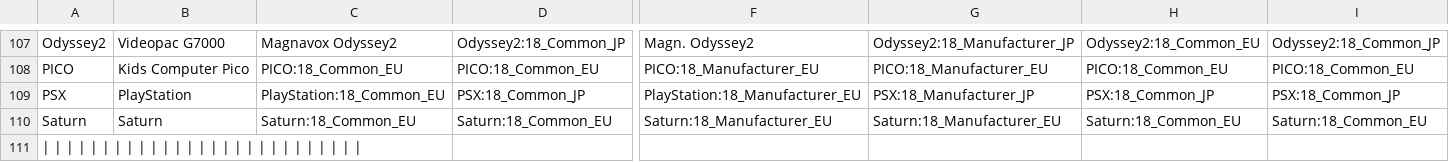
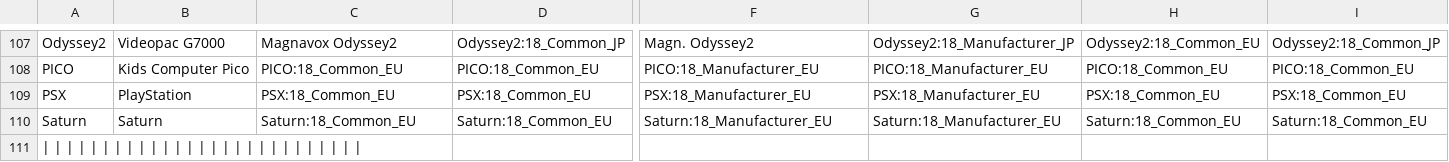
Before and after one commit to ThreepwoodLeBrush/Names_MiSTer, a CSV file: names.csv, drawn as a sheet; only a part is shown, gaps mark what is left out; the diff covers the shown part only; the diff names each change by its address in the sheet, - before the commit and + after, or states it on an @@ line.

Commit message:
Fixed PSX
Fixed naming mistake in PSX core references.

```diff
--- a/names.csv
+++ b/names.csv
-C109: PlayStation:18_Common_EU
+C109: PSX:18_Common_EU
-D109: PSX:18_Common_JP
+D109: PSX:18_Common_EU
-F109: PlayStation:18_Manufacturer_EU
+F109: PSX:18_Manufacturer_EU
-G109: PSX:18_Manufacturer_JP
+G109: PSX:18_Manufacturer_EU
-H109: PSX:18_Common_JP
+H109: PSX:18_Common_EU
-I109: PSX:18_Common_JP
+I109: PSX:18_Common_EU
```
Also changed, not shown: 5 edited cells elsewhere in this file.
